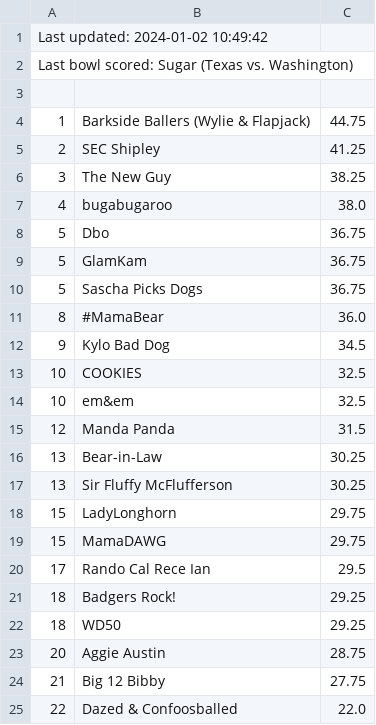
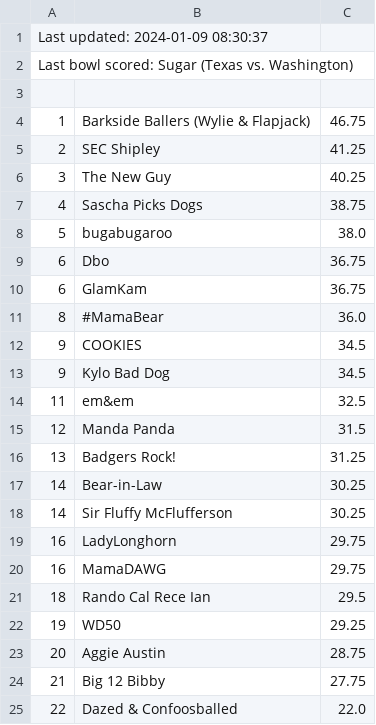
Before and after one commit to jorodo/jorodo.github.io, a CSV file: bowl_pool/2023-2024/rankings.csv, drawn as a sheet.

```diff
--- a/bowl_pool/2023-2024/rankings.csv
+++ b/bowl_pool/2023-2024/rankings.csv
@@ -1,23 +1,23 @@
-Last updated:  2024-01-02 10:49:42
+Last updated:  2024-01-09 08:30:37
 Last bowl scored:  Sugar (Texas vs. Washington)
 
-1,Barkside Ballers (Wylie & Flapjack),44.75
+1,Barkside Ballers (Wylie & Flapjack),46.75
 2,SEC Shipley,41.25
-3,The New Guy,38.25
-4,bugabugaroo,38.0
-5,Dbo,36.75
-5,GlamKam,36.75
-5,Sascha Picks Dogs,36.75
+3,The New Guy,40.25
+4,Sascha Picks Dogs,38.75
+5,bugabugaroo,38.0
+6,Dbo,36.75
+6,GlamKam,36.75
 8,#MamaBear,36.0
+9,COOKIES,34.5
 9,Kylo Bad Dog,34.5
-10,COOKIES,32.5
-10,em&em,32.5
+11,em&em,32.5
 12,Manda Panda,31.5
-13,Bear-in-Law,30.25
-13,Sir Fluffy McFlufferson,30.25
-15,LadyLonghorn,29.75
-15,MamaDAWG,29.75
-17,Rando Cal Rece Ian,29.5
-18,Badgers Rock!,29.25
-18,WD50,29.25
+13,Badgers Rock!,31.25
+14,Bear-in-Law,30.25
+14,Sir Fluffy McFlufferson,30.25
+16,LadyLonghorn,29.75
+16,MamaDAWG,29.75
+18,Rando Cal Rece Ian,29.5
+19,WD50,29.25
 20,Aggie Austin,28.75
```
Also changed, not shown: bowl_pool/2023-2024/results.csv, 8 other files.
